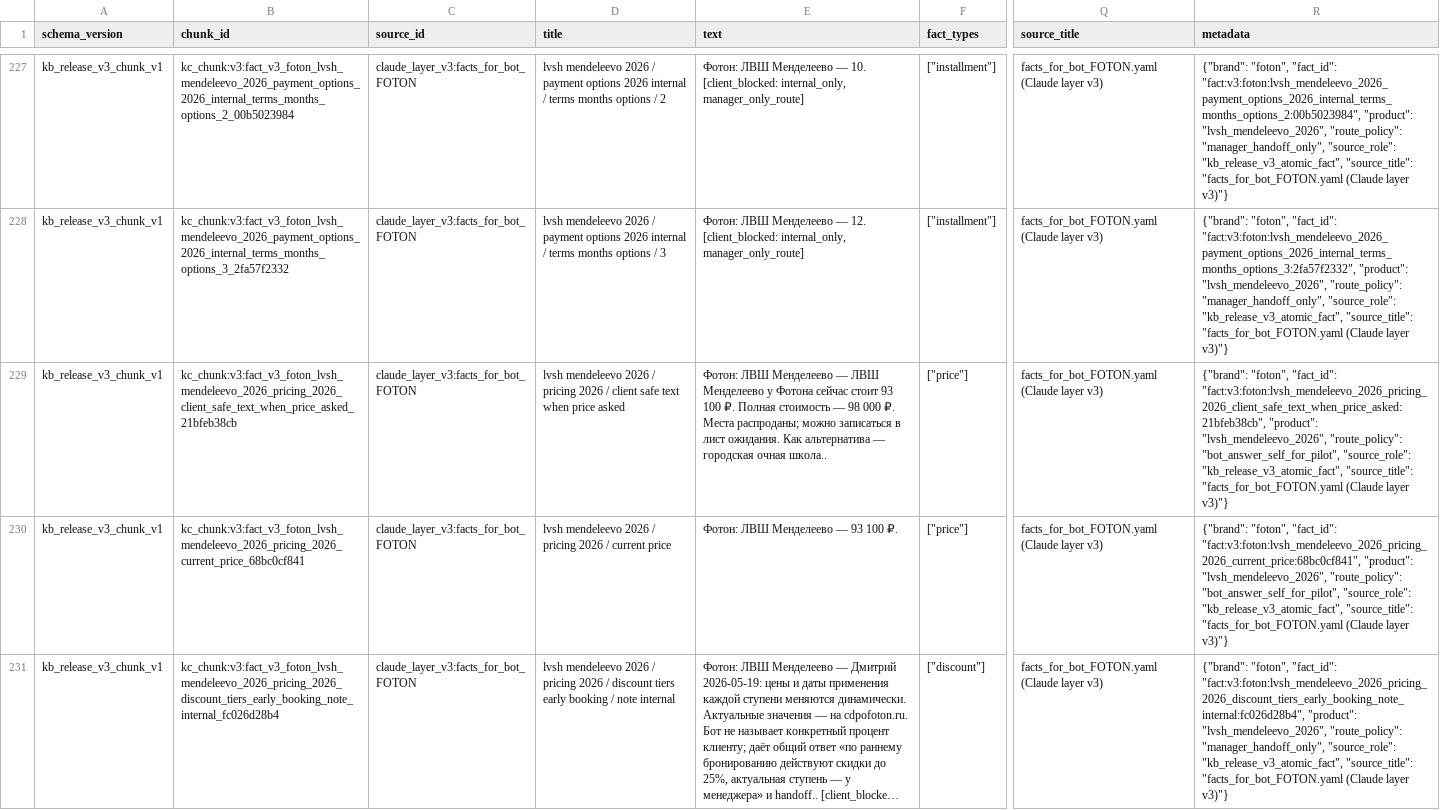
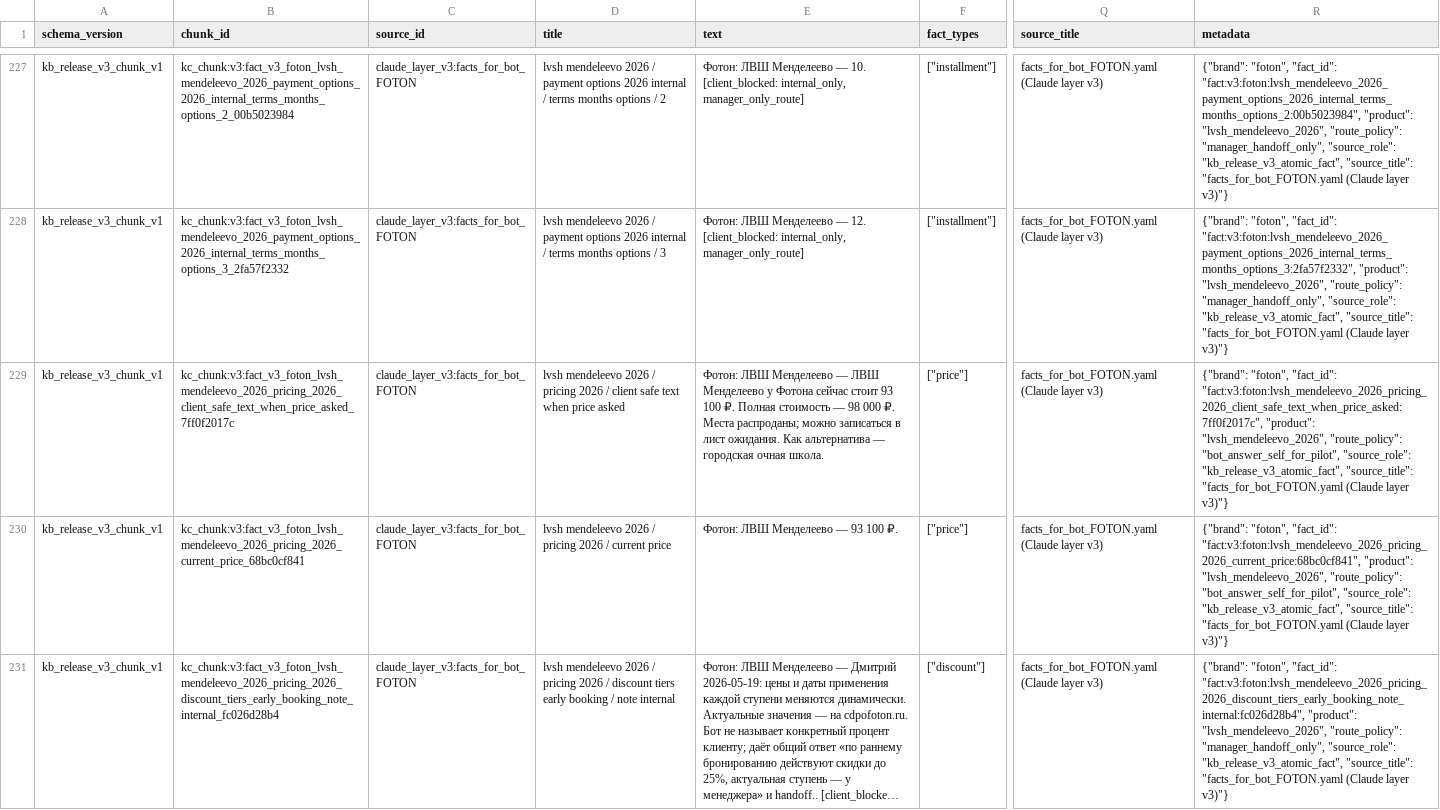
Before and after one commit to dmitriyshad-AI/mango-analyse, a CSV file: product_data/knowledge_base/kb_release_20260610_v6_7_staging/knowledge_chunks.csv, drawn as a sheet; only a part is shown, gaps mark what is left out; long unchanged cells end in …; the diff covers the shown part only; the diff names each change by its address in the sheet, - before the commit and + after, or states it on an @@ line.

```diff
--- a/product_data/knowledge_base/kb_release_20260610_v6_7_staging/knowledge_chunks.csv
+++ b/product_data/knowledge_base/kb_release_20260610_v6_7_staging/knowledge_chunks.csv
-B229 (chunk_id): kc_chunk:v3:fact_v3_foton_lvsh_mendeleevo_2026_pricing_2026_client_safe_text_when_price_asked_21bfeb38cb
+B229 (chunk_id): kc_chunk:v3:fact_v3_foton_lvsh_mendeleevo_2026_pricing_2026_client_safe_text_when_price_asked_7ff0f2017c
-E229 (text): …городская очная школа..
+E229 (text): …городская очная школа.
-R229 (metadata): …"foton", "fact_id": "fact:v3:foton:lvsh_mendeleevo_2026_pricing_2026_client_safe_text_when_price_asked:21bfeb38cb", "product": "lvsh_mendeleevo_2026",…
+R229 (metadata): …"foton", "fact_id": "fact:v3:foton:lvsh_mendeleevo_2026_pricing_2026_client_safe_text_when_price_asked:7ff0f2017c", "product": "lvsh_mendeleevo_2026",…
```
Also changed, not shown: 3 edited cells elsewhere in this file, product_data/knowledge_base/kb_release_20260610_v6_7_staging/approval_queue_for_rop_v3.csv, product_data/knowledge_base/kb_release_20260610_v6_7_staging/source_registry.csv, 38 other files.
